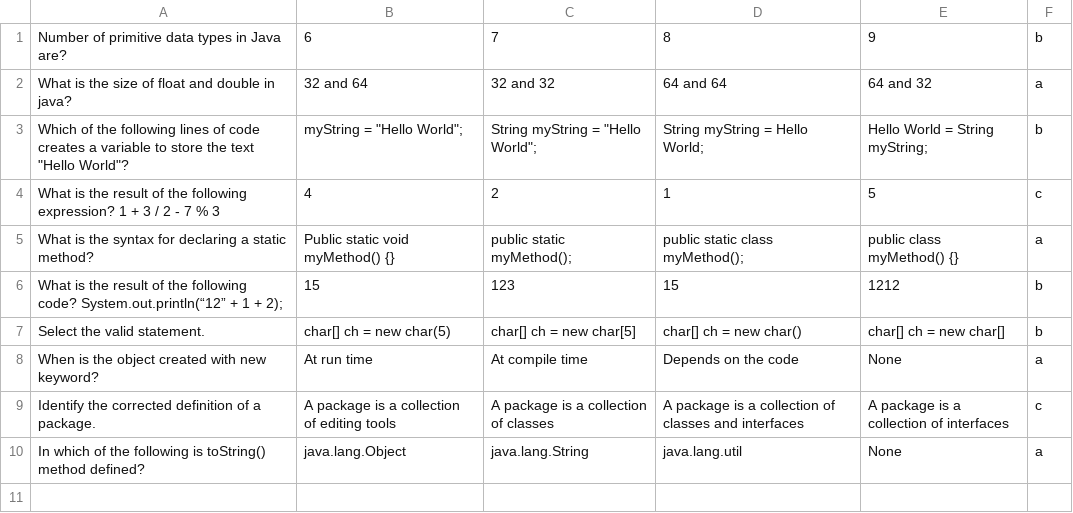
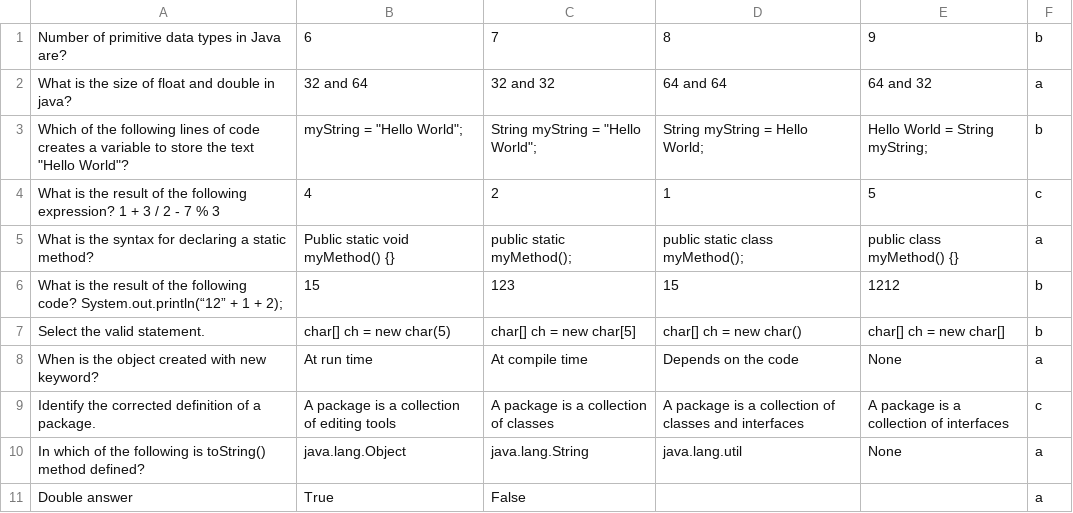
Before and after one commit to radwija/mcq-system-java, a CSV file: out/production/Summative-MCQ Project/java-basic.csv, drawn as a sheet.

```diff
--- a/out/production/Summative-MCQ Project/java-basic.csv
+++ b/out/production/Summative-MCQ Project/java-basic.csv
@@ -10 +10,2 @@ Identify the corrected definition of a package.,A package is a collection of edi
 In which of the following is toString() method defined?,java.lang.Object,java.lang.String,java.lang.util,None,a
+Double answer,True,False,,,a
```
Also changed, not shown: src/java-basic.csv, 2 other files.
